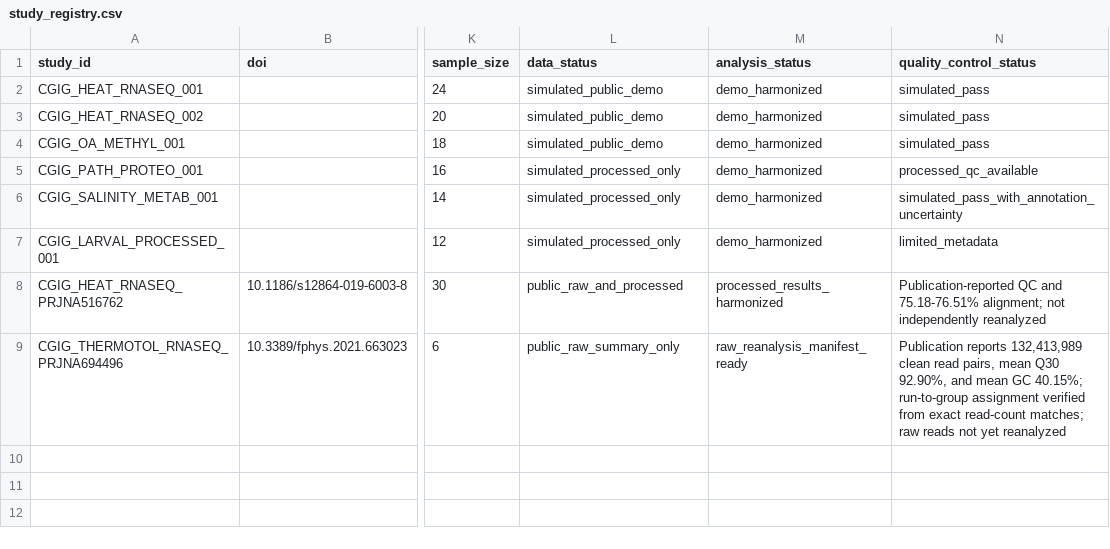
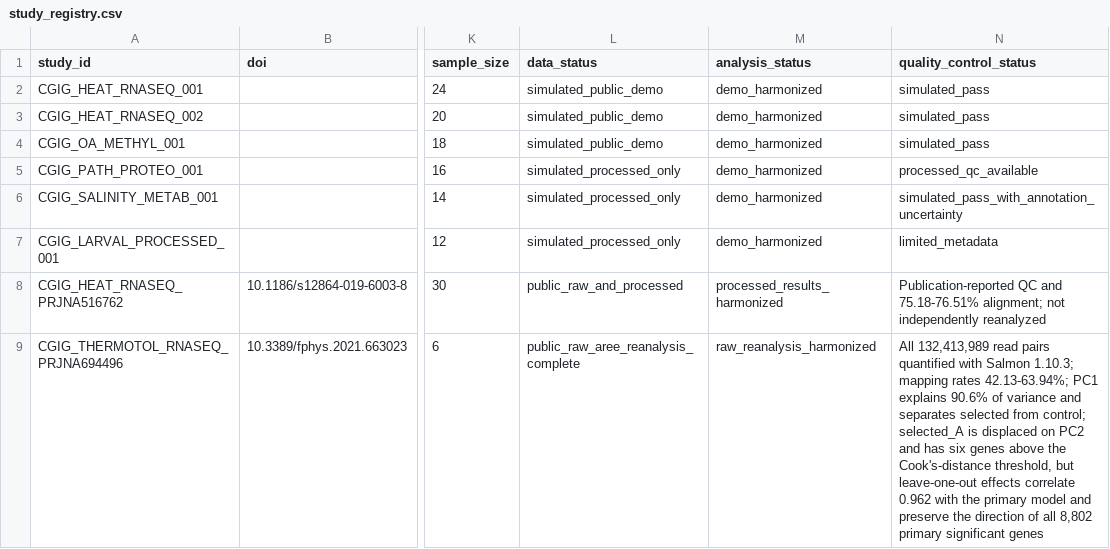
Before and after one commit to sr320/AREE-co, a CSV file: registry/study_registry.csv, drawn as a sheet; only a part is shown, gaps mark what is left out; the diff names each change by its address in the sheet, - before the commit and + after, or states it on an @@ line.

```diff
--- a/registry/study_registry.csv
+++ b/registry/study_registry.csv
-L9 (data_status): public_raw_summary_only
+L9 (data_status): public_raw_aree_reanalysis_complete
-M9 (analysis_status): raw_reanalysis_manifest_ready
+M9 (analysis_status): raw_reanalysis_harmonized
-N9 (quality_control_status): Publication reports 132,413,989 clean read pairs, mean Q30 92.90%, and mean GC 40.15%; run-to-group assignment verified from exact read-count matches; raw reads not yet reanalyzed
+N9 (quality_control_status): All 132,413,989 read pairs quantified with Salmon 1.10.3; mapping rates 42.13-63.94%; PC1 explains 90.6% of variance and separates selected from control; selected_A is displaced on PC2 and has six genes above the Cook's-distance threshold, but leave-one-out effects correlate 0.962 with the primary model and preserve the direction of all 8,802 primary significant genes
```
Also changed, not shown: 44 other files.
